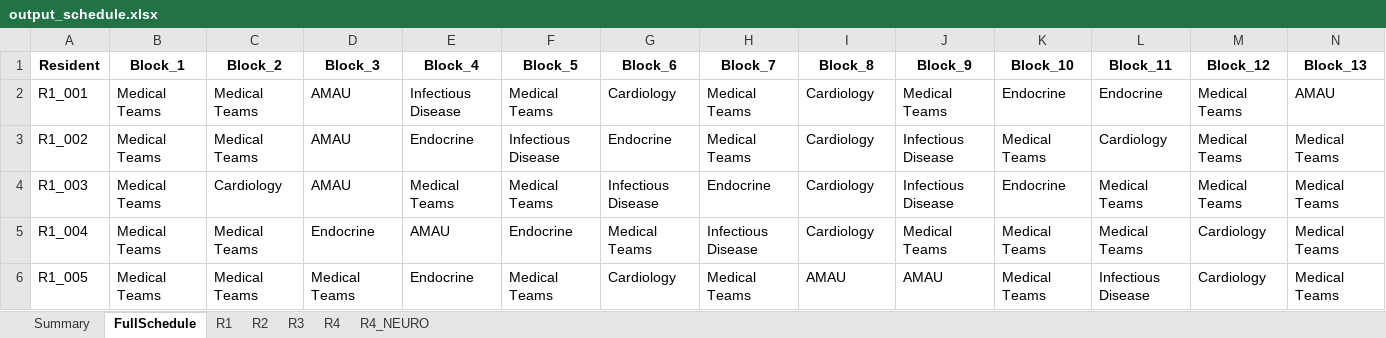
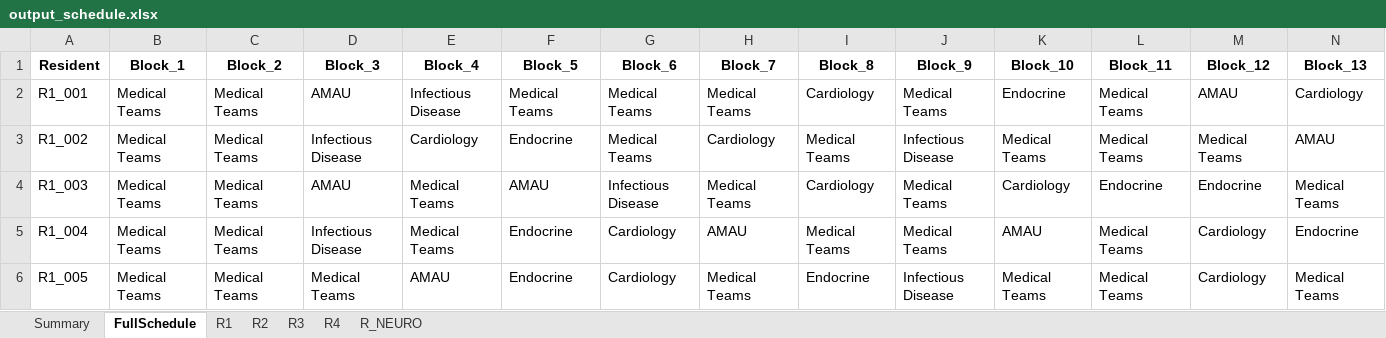
Before and after one commit to ashaar0509/medical-rotation-scheduling, an Excel workbook: output_schedule.xlsx, sheet FullSchedule, drawn as a sheet; only a part is shown; values as stored, in another font and other column widths than the file's, no borders; the diff covers the shown part only; the diff names each change by its address in the sheet, - before the commit and + after, or states it on an @@ line.

Commit message:
added R_NEURO sheet to the output file

```diff
--- a/output_schedule.xlsx (sheet FullSchedule)
+++ b/output_schedule.xlsx (sheet FullSchedule)
-sheet tab: R4_NEURO
+sheet tab: R_NEURO
-G2 (Block_6): Cardiology
+G2 (Block_6): Medical Teams
-L2 (Block_11): Endocrine
+L2 (Block_11): Medical Teams
-M2 (Block_12): Medical Teams
+M2 (Block_12): AMAU
-N2 (Block_13): AMAU
+N2 (Block_13): Cardiology
-D3 (Block_3): AMAU
+D3 (Block_3): Infectious Disease
-E3 (Block_4): Endocrine
+E3 (Block_4): Cardiology
-F3 (Block_5): Infectious Disease
+F3 (Block_5): Endocrine
-G3 (Block_6): Endocrine
+G3 (Block_6): Medical Teams
-H3 (Block_7): Medical Teams
+H3 (Block_7): Cardiology
-I3 (Block_8): Cardiology
+I3 (Block_8): Medical Teams
-L3 (Block_11): Cardiology
+L3 (Block_11): Medical Teams
-N3 (Block_13): Medical Teams
+N3 (Block_13): AMAU
-C4 (Block_2): Cardiology
+C4 (Block_2): Medical Teams
-F4 (Block_5): Medical Teams
+F4 (Block_5): AMAU
-H4 (Block_7): Endocrine
+H4 (Block_7): Medical Teams
-J4 (Block_9): Infectious Disease
+J4 (Block_9): Medical Teams
-K4 (Block_10): Endocrine
+K4 (Block_10): Cardiology
-L4 (Block_11): Medical Teams
+L4 (Block_11): Endocrine
-M4 (Block_12): Medical Teams
+M4 (Block_12): Endocrine
-D5 (Block_3): Endocrine
+D5 (Block_3): Infectious Disease
-E5 (Block_4): AMAU
+E5 (Block_4): Medical Teams
-G5 (Block_6): Medical Teams
+G5 (Block_6): Cardiology
-H5 (Block_7): Infectious Disease
+H5 (Block_7): AMAU
-I5 (Block_8): Cardiology
+I5 (Block_8): Medical Teams
-K5 (Block_10): Medical Teams
+K5 (Block_10): AMAU
-N5 (Block_13): Medical Teams
+N5 (Block_13): Endocrine
-E6 (Block_4): Endocrine
+E6 (Block_4): AMAU
-F6 (Block_5): Medical Teams
+F6 (Block_5): Endocrine
-I6 (Block_8): AMAU
+I6 (Block_8): Endocrine
-J6 (Block_9): AMAU
+J6 (Block_9): Infectious Disease
-L6 (Block_11): Infectious Disease
+L6 (Block_11): Medical Teams
```
Also changed, not shown: 1463 edited cells elsewhere in this sheet, sheet R2, sheet R3, sheet R1, sheet R4, sheet Summary, sheet R_NEURO, 1 other file.
